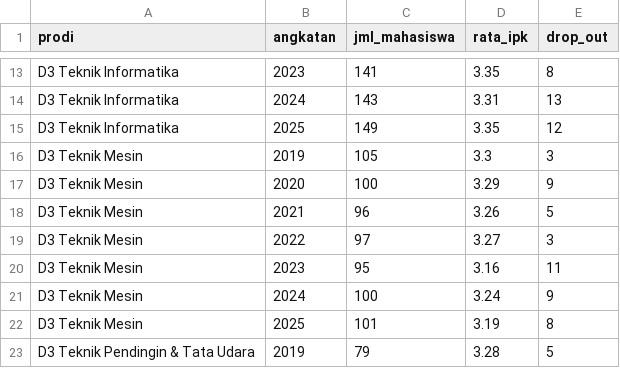
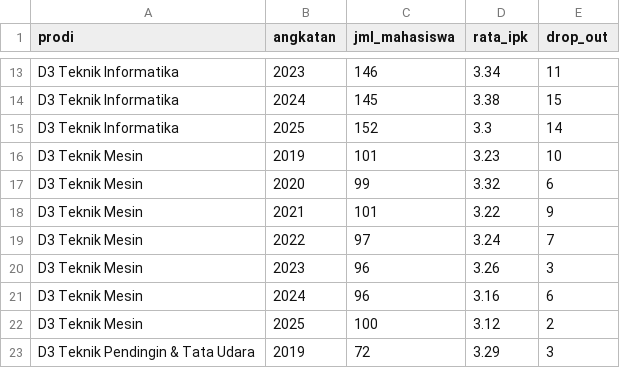
Before and after one commit to Ryora-max/polindra-pmb-analysis, a CSV file: outputs/sql_results/q4.csv, drawn as a sheet; only a part is shown, gaps mark what is left out; the diff covers the shown part only; the diff names each change by its address in the sheet, - before the commit and + after, or states it on an @@ line.

```diff
--- a/outputs/sql_results/q4.csv
+++ b/outputs/sql_results/q4.csv
-C13 (jml_mahasiswa): 141
+C13 (jml_mahasiswa): 146
-D13 (rata_ipk): 3.35
+D13 (rata_ipk): 3.34
-E13 (drop_out): 8
+E13 (drop_out): 11
-C14 (jml_mahasiswa): 143
+C14 (jml_mahasiswa): 145
-D14 (rata_ipk): 3.31
+D14 (rata_ipk): 3.38
-E14 (drop_out): 13
+E14 (drop_out): 15
-C15 (jml_mahasiswa): 149
+C15 (jml_mahasiswa): 152
-D15 (rata_ipk): 3.35
+D15 (rata_ipk): 3.3
-E15 (drop_out): 12
+E15 (drop_out): 14
-C16 (jml_mahasiswa): 105
+C16 (jml_mahasiswa): 101
-D16 (rata_ipk): 3.3
+D16 (rata_ipk): 3.23
-E16 (drop_out): 3
+E16 (drop_out): 10
-C17 (jml_mahasiswa): 100
+C17 (jml_mahasiswa): 99
-D17 (rata_ipk): 3.29
+D17 (rata_ipk): 3.32
-E17 (drop_out): 9
+E17 (drop_out): 6
-C18 (jml_mahasiswa): 96
+C18 (jml_mahasiswa): 101
-D18 (rata_ipk): 3.26
+D18 (rata_ipk): 3.22
-E18 (drop_out): 5
+E18 (drop_out): 9
-D19 (rata_ipk): 3.27
+D19 (rata_ipk): 3.24
-E19 (drop_out): 3
+E19 (drop_out): 7
-C20 (jml_mahasiswa): 95
+C20 (jml_mahasiswa): 96
-D20 (rata_ipk): 3.16
+D20 (rata_ipk): 3.26
-E20 (drop_out): 11
+E20 (drop_out): 3
-C21 (jml_mahasiswa): 100
+C21 (jml_mahasiswa): 96
-D21 (rata_ipk): 3.24
+D21 (rata_ipk): 3.16
-E21 (drop_out): 9
+E21 (drop_out): 6
-C22 (jml_mahasiswa): 101
+C22 (jml_mahasiswa): 100
-D22 (rata_ipk): 3.19
+D22 (rata_ipk): 3.12
-E22 (drop_out): 8
+E22 (drop_out): 2
-C23 (jml_mahasiswa): 79
+C23 (jml_mahasiswa): 72
-D23 (rata_ipk): 3.28
+D23 (rata_ipk): 3.29
-E23 (drop_out): 5
+E23 (drop_out): 3
```
Also changed, not shown: 1 added row, 1 removed row and 140 edited cells elsewhere in this file, data/raw/mahasiswa.csv, outputs/sql_results/q1.csv, 21 other files.
